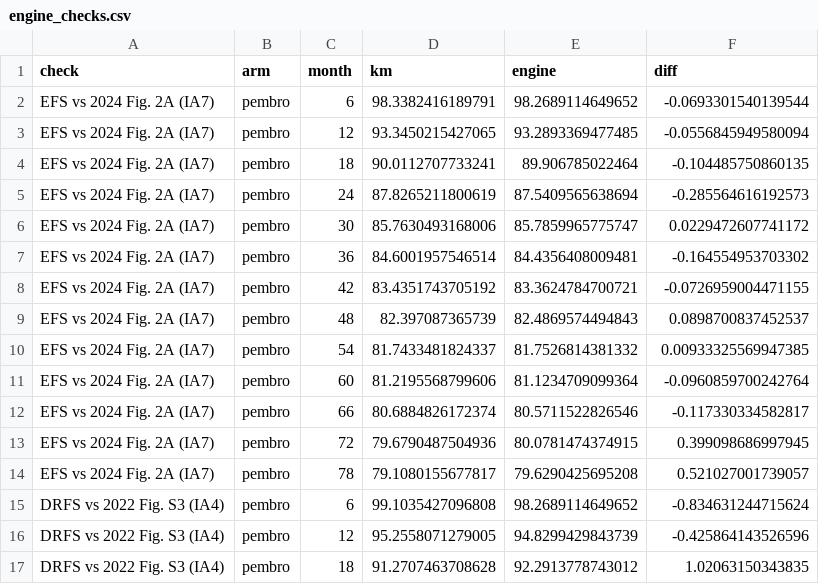
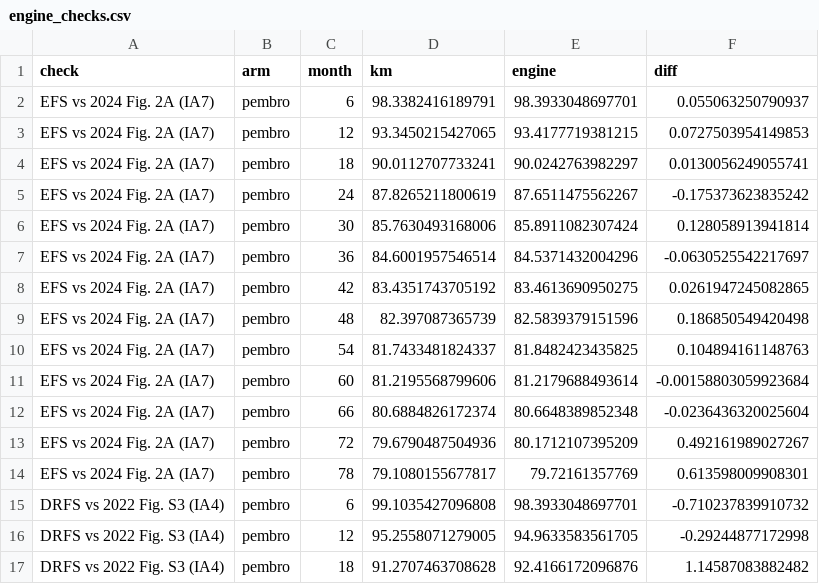
Before and after one commit to akehara1001/exercise_cea, a CSV file: output/phase1/engine_checks.csv, drawn as a sheet; only a part is shown; the diff covers the shown part only.

```diff
--- a/output/phase1/engine_checks.csv
+++ b/output/phase1/engine_checks.csv
@@ -1,17 +1,17 @@
 "check","arm","month","km","engine","diff"
-"EFS vs 2024 Fig. 2A (IA7)","pembro",6,98.3382416189791,98.2689114649652,-0.0693301540139544
-"EFS vs 2024 Fig. 2A (IA7)","pembro",12,93.3450215427065,93.2893369477485,-0.0556845949580094
-"EFS vs 2024 Fig. 2A (IA7)","pembro",18,90.0112707733241,89.906785022464,-0.104485750860135
-"EFS vs 2024 Fig. 2A (IA7)","pembro",24,87.8265211800619,87.5409565638694,-0.285564616192573
-"EFS vs 2024 Fig. 2A (IA7)","pembro",30,85.7630493168006,85.7859965775747,0.0229472607741172
-"EFS vs 2024 Fig. 2A (IA7)","pembro",36,84.6001957546514,84.4356408009481,-0.164554953703302
-"EFS vs 2024 Fig. 2A (IA7)","pembro",42,83.4351743705192,83.3624784700721,-0.0726959004471155
-"EFS vs 2024 Fig. 2A (IA7)","pembro",48,82.397087365739,82.4869574494843,0.0898700837452537
-"EFS vs 2024 Fig. 2A (IA7)","pembro",54,81.7433481824337,81.7526814381332,0.00933325569947385
-"EFS vs 2024 Fig. 2A (IA7)","pembro",60,81.2195568799606,81.1234709099364,-0.0960859700242764
-"EFS vs 2024 Fig. 2A (IA7)","pembro",66,80.6884826172374,80.5711522826546,-0.117330334582817
-"EFS vs 2024 Fig. 2A (IA7)","pembro",72,79.6790487504936,80.0781474374915,0.399098686997945
-"EFS vs 2024 Fig. 2A (IA7)","pembro",78,79.1080155677817,79.6290425695208,0.521027001739057
-"DRFS vs 2022 Fig. S3 (IA4)","pembro",6,99.1035427096808,98.2689114649652,-0.834631244715624
-"DRFS vs 2022 Fig. S3 (IA4)","pembro",12,95.2558071279005,94.8299429843739,-0.425864143526596
-"DRFS vs 2022 Fig. S3 (IA4)","pembro",18,91.2707463708628,92.2913778743012,1.02063150343835
+"EFS vs 2024 Fig. 2A (IA7)","pembro",6,98.3382416189791,98.3933048697701,0.055063250790937
+"EFS vs 2024 Fig. 2A (IA7)","pembro",12,93.3450215427065,93.4177719381215,0.0727503954149853
+"EFS vs 2024 Fig. 2A (IA7)","pembro",18,90.0112707733241,90.0242763982297,0.0130056249055741
+"EFS vs 2024 Fig. 2A (IA7)","pembro",24,87.8265211800619,87.6511475562267,-0.175373623835242
+"EFS vs 2024 Fig. 2A (IA7)","pembro",30,85.7630493168006,85.8911082307424,0.128058913941814
+"EFS vs 2024 Fig. 2A (IA7)","pembro",36,84.6001957546514,84.5371432004296,-0.0630525542217697
+"EFS vs 2024 Fig. 2A (IA7)","pembro",42,83.4351743705192,83.4613690950275,0.0261947245082865
+"EFS vs 2024 Fig. 2A (IA7)","pembro",48,82.397087365739,82.5839379151596,0.186850549420498
+"EFS vs 2024 Fig. 2A (IA7)","pembro",54,81.7433481824337,81.8482423435825,0.104894161148763
+"EFS vs 2024 Fig. 2A (IA7)","pembro",60,81.2195568799606,81.2179688493614,-0.00158803059923684
+"EFS vs 2024 Fig. 2A (IA7)","pembro",66,80.6884826172374,80.6648389852348,-0.0236436320025604
+"EFS vs 2024 Fig. 2A (IA7)","pembro",72,79.6790487504936,80.1712107395209,0.492161989027267
+"EFS vs 2024 Fig. 2A (IA7)","pembro",78,79.1080155677817,79.72161357769,0.613598009908301
+"DRFS vs 2022 Fig. S3 (IA4)","pembro",6,99.1035427096808,98.3933048697701,-0.710237839910732
+"DRFS vs 2022 Fig. S3 (IA4)","pembro",12,95.2558071279005,94.9633583561705,-0.29244877172998
+"DRFS vs 2022 Fig. S3 (IA4)","pembro",18,91.2707463708628,92.4166172096876,1.14587083882482
```
Also changed, not shown: 148 edited cells elsewhere in this file, input/user_supplied_values.csv, output/phase1/calibration.csv, 22 other files.
